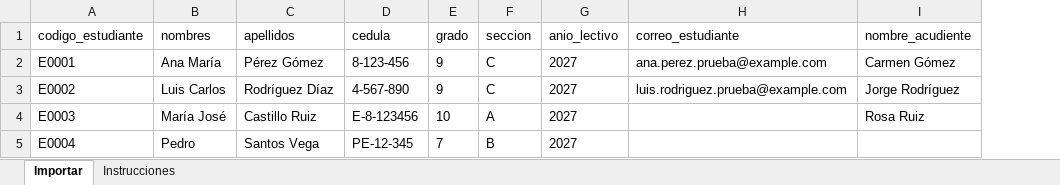
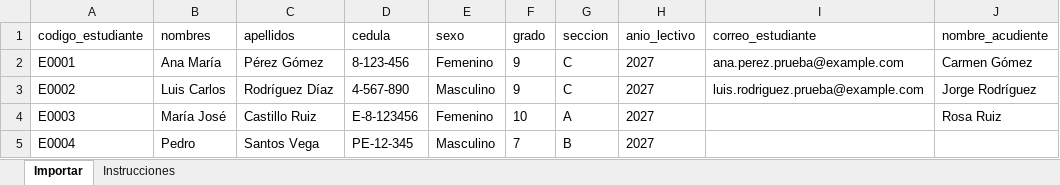
Before and after one commit to profesorsamuel/portal2027, an Excel workbook: portal2027-plantilla-importar-estudiantes.xlsx, sheet Importar, drawn as a sheet; only a part is shown; values as stored, in another font and other column widths than the file's, no borders; the diff names each change by its address in the sheet, - before the commit and + after, or states it on an @@ line.

Commit message:
Add files via upload

```diff
--- a/portal2027-plantilla-importar-estudiantes.xlsx (sheet Importar)
+++ b/portal2027-plantilla-importar-estudiantes.xlsx (sheet Importar)
+column E (sexo), rows 2-5: Femenino | Masculino | Femenino | Masculino
```
Also changed, not shown: sheet Instrucciones.
